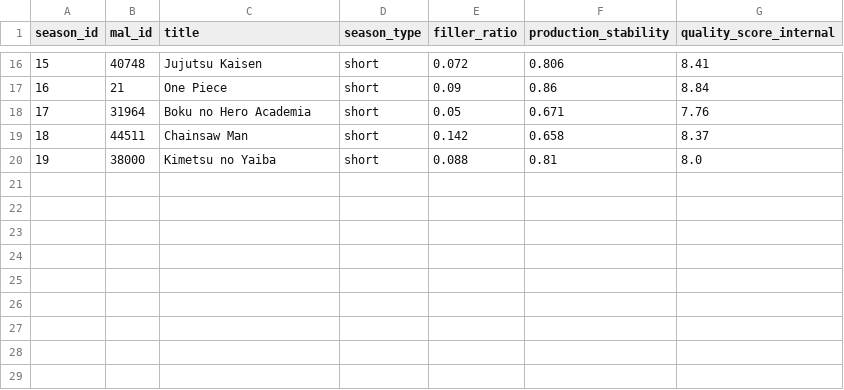
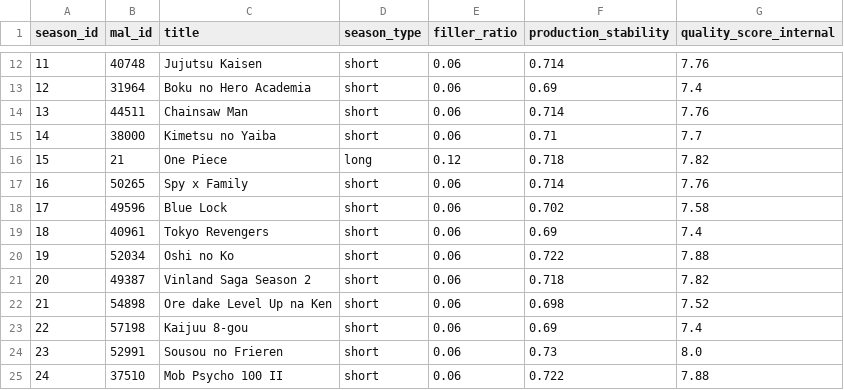
Before and after one commit to DylanElo/Portfolio, a CSV file: projects/studio-pierrot-bi/data/raw/production.csv, drawn as a sheet; only a part is shown, gaps mark what is left out; removed rows and columns are numbered as before the commit, all else as after; the diff covers the shown part only; the diff names each change by its address in the sheet, - before the commit and + after, or states it on an @@ line.

```diff
--- a/projects/studio-pierrot-bi/data/raw/production.csv
+++ b/projects/studio-pierrot-bi/data/raw/production.csv
@@ column A (season_id) renumbered between rows 11 and 15 @@
-E12 (filler_ratio): 0.072
+E12 (filler_ratio): 0.06
-F12 (production_stability): 0.806
+F12 (production_stability): 0.714
-G12 (quality_score_internal): 8.41
+G12 (quality_score_internal): 7.76
-row 17: 16 | 21 | One Piece | short | 0.09 | 0.86 | 8.84
-E13 (filler_ratio): 0.05
+E13 (filler_ratio): 0.06
-F13 (production_stability): 0.671
+F13 (production_stability): 0.69
-G13 (quality_score_internal): 7.76
+G13 (quality_score_internal): 7.4
-E14 (filler_ratio): 0.142
+E14 (filler_ratio): 0.06
-F14 (production_stability): 0.658
+F14 (production_stability): 0.714
-G14 (quality_score_internal): 8.37
+G14 (quality_score_internal): 7.76
-E15 (filler_ratio): 0.088
+E15 (filler_ratio): 0.06
-F15 (production_stability): 0.81
+F15 (production_stability): 0.71
-G15 (quality_score_internal): 8.0
+G15 (quality_score_internal): 7.7
+row 16: 15 | 21 | One Piece | long | 0.12 | 0.718 | 7.82
+row 17: 16 | 50265 | Spy x Family | short | 0.06 | 0.714 | 7.76
+row 18: 17 | 49596 | Blue Lock | short | 0.06 | 0.702 | 7.58
+row 19: 18 | 40961 | Tokyo Revengers | short | 0.06 | 0.69 | 7.4
+row 20: 19 | 52034 | Oshi no Ko | short | 0.06 | 0.722 | 7.88
+row 21: 20 | 49387 | Vinland Saga Season 2 | short | 0.06 | 0.718 | 7.82
+row 22: 21 | 54898 | Ore dake Level Up na Ken | short | 0.06 | 0.698 | 7.52
+row 23: 22 | 57198 | Kaijuu 8-gou | short | 0.06 | 0.69 | 7.4
+row 24: 23 | 52991 | Sousou no Frieren | short | 0.06 | 0.73 | 8.0
+row 25: 24 | 37510 | Mob Psycho 100 II | short | 0.06 | 0.722 | 7.88
```
Also changed, not shown: 4 removed rows and 29 edited cells elsewhere in this file, projects/studio-pierrot-bi/data/raw/financials.csv, 16 other files.
